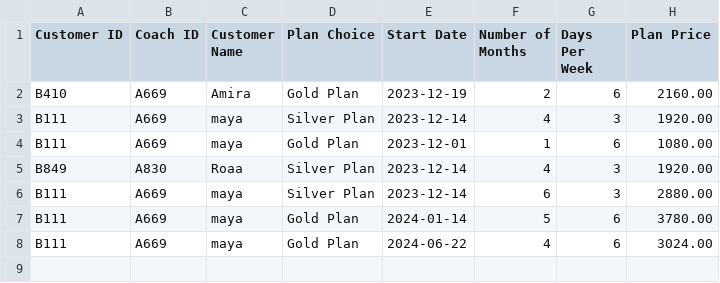
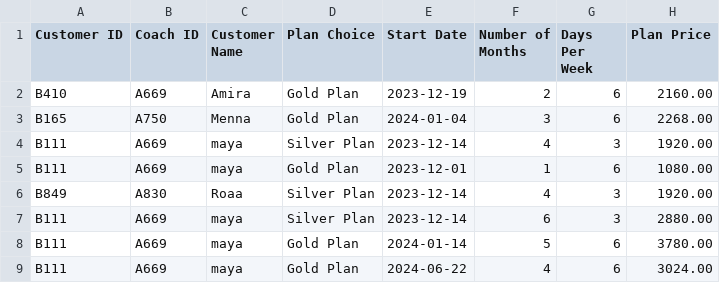
Before and after one commit to maryam-galal/Gym-Management-System, a CSV file: Subscription.csv, drawn as a sheet.

```diff
--- a/Subscription.csv
+++ b/Subscription.csv
@@ -2,2 +2,3 @@
 B410,A669,Amira,Gold Plan,2023-12-19,2,6,2160.00
+B165,A750,Menna,Gold Plan,2024-01-04,3,6,2268.00
 B111,A669,maya,Silver Plan,2023-12-14,4,3,1920.00
```
Also changed, not shown: InBody.csv, Registration.csv, 3 other files.
